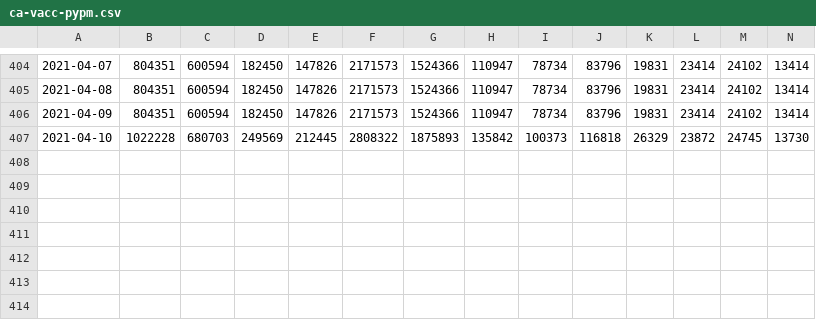
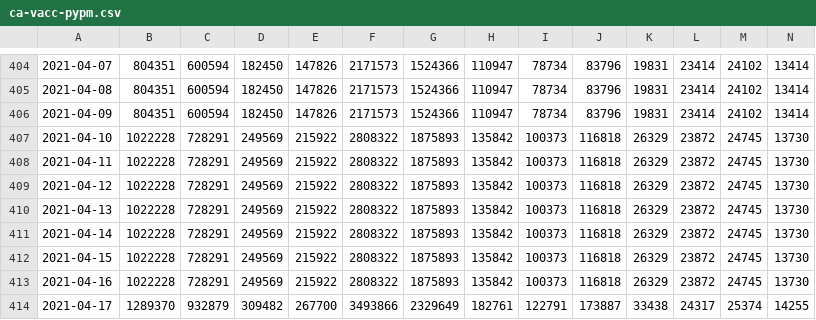
Before and after one commit to pypm/data, a CSV file: covid19/Canada/ca-vacc-pypm.csv, drawn as a sheet; only a part is shown, gaps mark what is left out; the diff names each change by its address in the sheet, - before the commit and + after, or states it on an @@ line.

```diff
--- a/covid19/Canada/ca-vacc-pypm.csv
+++ b/covid19/Canada/ca-vacc-pypm.csv
-C407: 680703
+C407: 728291
-E407: 212445
+E407: 215922
+row 408: 2021-04-11 | 1022228 | 728291 | 249569 | 215922 | 2808322 | 1875893 | 135842 | 100373 | 116818 | 26329 | 23872 | 24745 | 13730
+row 409: 2021-04-12 | 1022228 | 728291 | 249569 | 215922 | 2808322 | 1875893 | 135842 | 100373 | 116818 | 26329 | 23872 | 24745 | 13730
+row 410: 2021-04-13 | 1022228 | 728291 | 249569 | 215922 | 2808322 | 1875893 | 135842 | 100373 | 116818 | 26329 | 23872 | 24745 | 13730
+row 411: 2021-04-14 | 1022228 | 728291 | 249569 | 215922 | 2808322 | 1875893 | 135842 | 100373 | 116818 | 26329 | 23872 | 24745 | 13730
+row 412: 2021-04-15 | 1022228 | 728291 | 249569 | 215922 | 2808322 | 1875893 | 135842 | 100373 | 116818 | 26329 | 23872 | 24745 | 13730
+row 413: 2021-04-16 | 1022228 | 728291 | 249569 | 215922 | 2808322 | 1875893 | 135842 | 100373 | 116818 | 26329 | 23872 | 24745 | 13730
+row 414: 2021-04-17 | 1289370 | 932879 | 309482 | 267700 | 3493866 | 2329649 | 182761 | 122791 | 173887 | 33438 | 24317 | 25374 | 14255
```
Also changed, not shown: covid19/BC/bc-pypm.csv, covid19/Canada/ca-pypm.csv.
